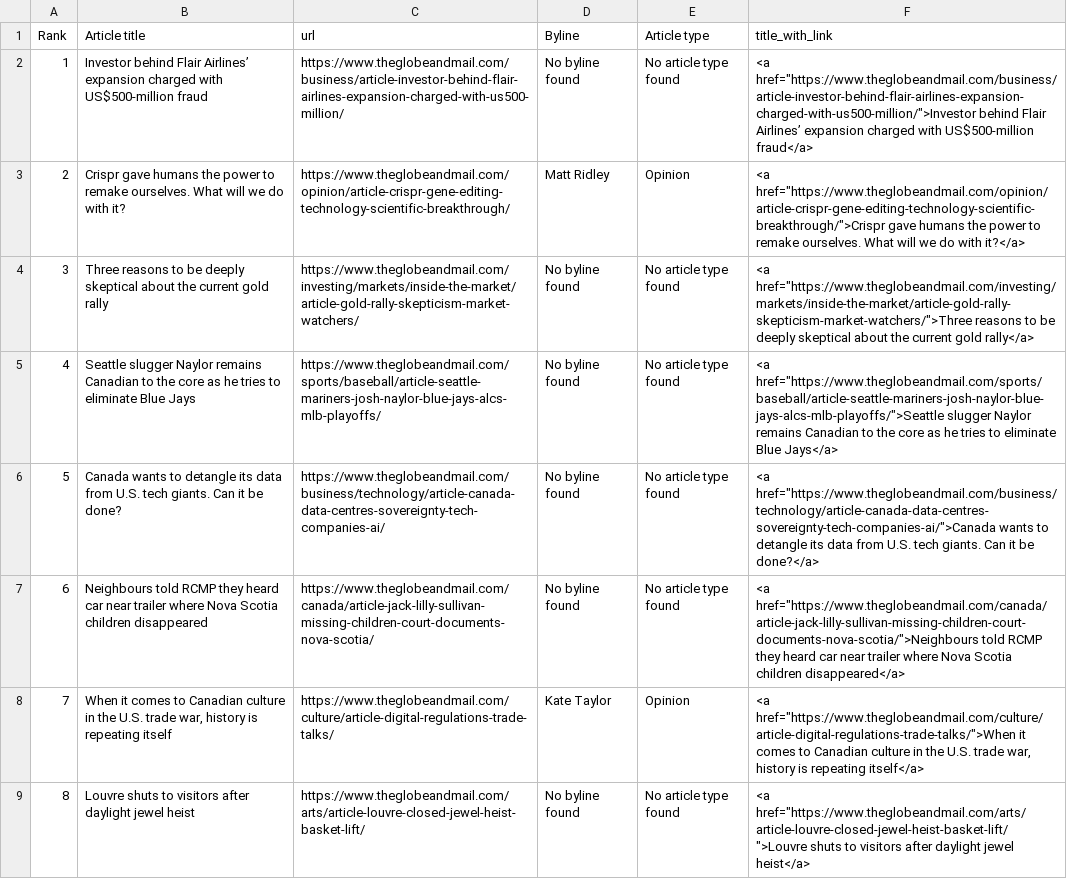
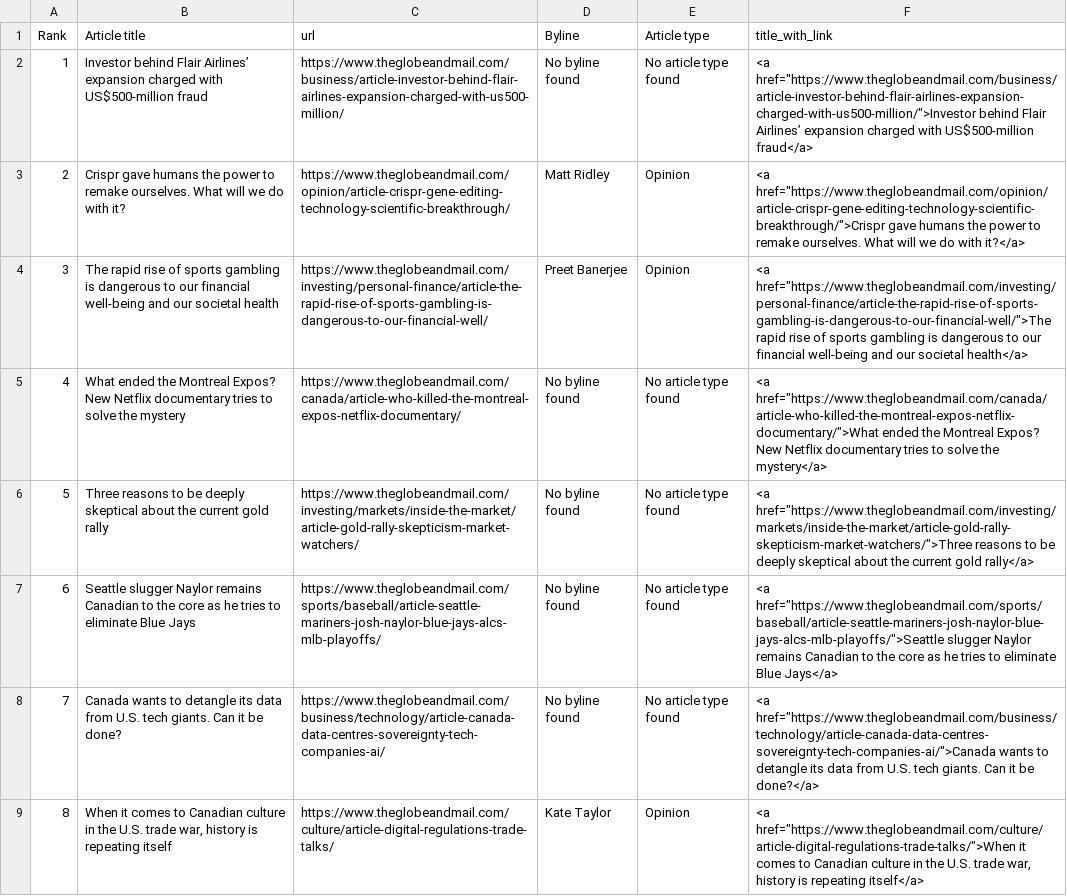
Before and after one commit to caoramckenna/canada-news-trending-stories, a CSV file: GlobeAndMailScrape.csv, drawn as a sheet; removed rows and columns are numbered as before the commit, all else as after; the diff names each change by its address in the sheet, - before the commit and + after, or states it on an @@ line.

```diff
--- a/GlobeAndMailScrape.csv
+++ b/GlobeAndMailScrape.csv
+row 4: 3 | The rapid rise of sports gambling is dangerous to our financial well-being and our societal health | https://www.theglobeandmail.com/investing/personal-finance/article-the-rapid-rise-of-sports-gambling-is-dangerous-to-our-financial-well/ | Preet Banerjee | Opinion | <a href="https://www.theglobeandmail.com/investing/personal-finance/article-the-rapid-rise-of-sports-gambling-is-dangerous-to-our-financial-well/">The rapid rise of sports gambling is dangerous to our financial well-being and our societal health</a>
+row 5: 4 | What ended the Montreal Expos? New Netflix documentary tries to solve the mystery | https://www.theglobeandmail.com/canada/article-who-killed-the-montreal-expos-netflix-documentary/ | No byline found | No article type found | <a href="https://www.theglobeandmail.com/canada/article-who-killed-the-montreal-expos-netflix-documentary/">What ended the Montreal Expos? New Netflix documentary tries to solve the mystery</a>
@@ column A (Rank) renumbered between rows 6 and 9 @@
-row 7: 6 | Neighbours told RCMP they heard car near trailer where Nova Scotia children disappeared | https://www.theglobeandmail.com/canada/article-jack-lilly-sullivan-missing-children-court-documents-nova-scotia/ | No byline found | No article type found | <a href="https://www.theglobeandmail.com/canada/article-jack-lilly-sullivan-missing-children-court-documents-nova-scotia/">Neighbours told RCMP they heard car near trailer where Nova Scotia children disappeared</a>
-row 9: 8 | Louvre shuts to visitors after daylight jewel heist | https://www.theglobeandmail.com/arts/article-louvre-closed-jewel-heist-basket-lift/ | No byline found | No article type found | <a href="https://www.theglobeandmail.com/arts/article-louvre-closed-jewel-heist-basket-lift/">Louvre shuts to visitors after daylight jewel heist</a>
```
Also changed, not shown: CTVScrape.csv, NationalPostScrape.csv, 4 other files.
